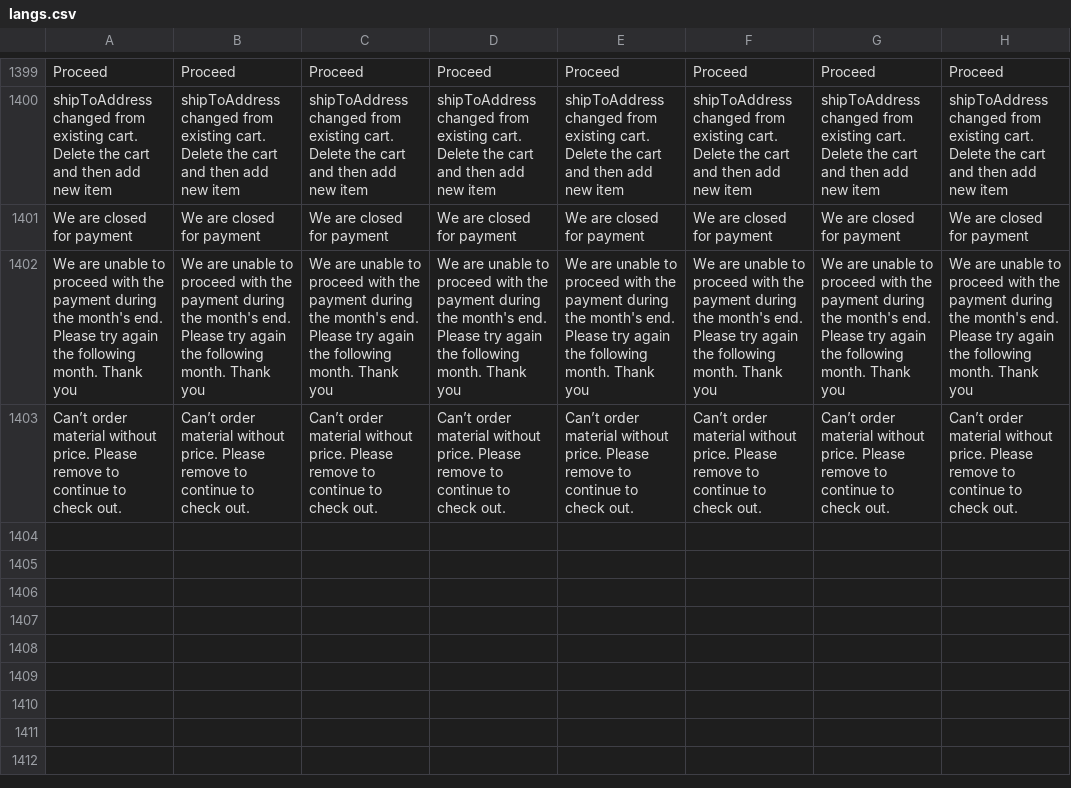
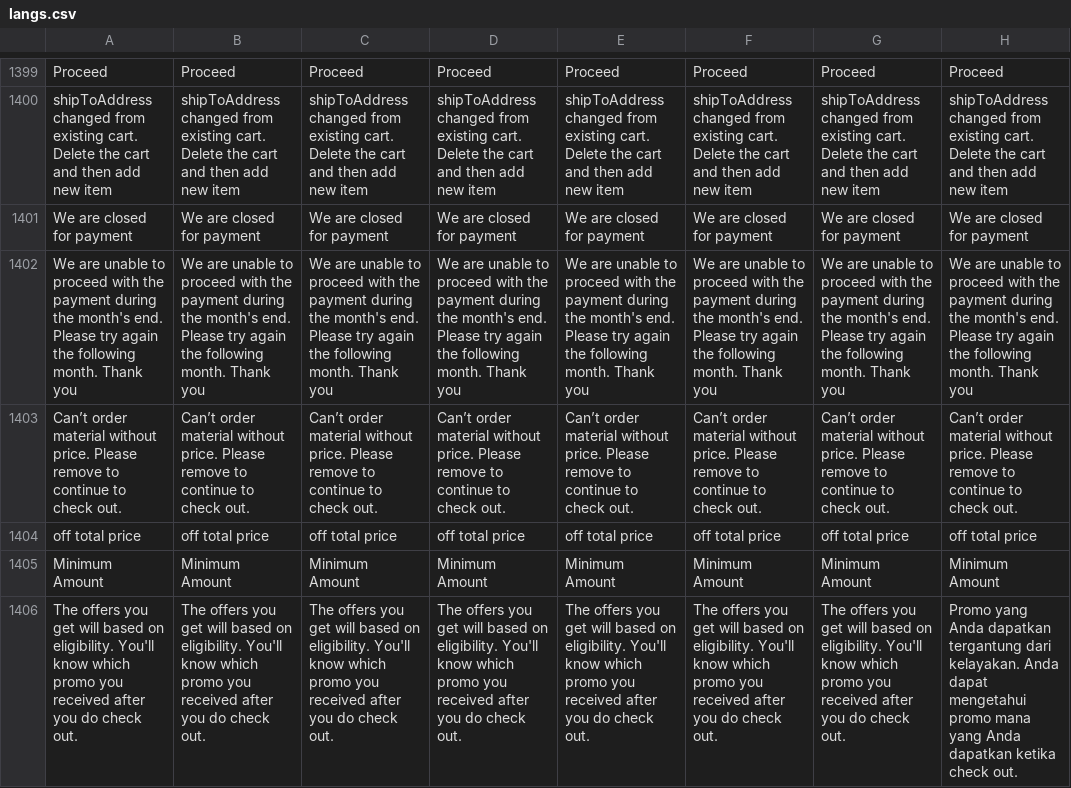
Before and after one commit to ramprasadbhagat/EZRX-, a CSV file: assets/langs/langs.csv, drawn as a sheet; only a part is shown, gaps mark what is left out; the diff names each change by its address in the sheet, - before the commit and + after, or states it on an @@ line.

Commit message:
Merged PR 89274: FEAT/EZRX-15517 [eZRx+ Mobile App] [ID only] Adjustment in offers wording
### Jira ticket url
- https://zuelligpharma.atlassian.net/browse/EZRX-15517

### Test account
- environment: UAT
- username: rootadmin
- salesOrg: 1900
- customer: 0000116223, 0000100164
- shipto: 0000116223, 0000100164
- material/setup:GXVTN2, AIABG5, TNACNE

### Output screenshot
![Screenshot 2023-12-13 at 3.20.00 PM.png](https://dev.azure.com/zuelligpharmadevops/3368559d-402f-4ca8-a029-737bca870679/_apis/git/repositories/d10de74c-8ac2-4e8e-af4b-a023b6c9dee2/pullRequests/89274/attachments/Screenshot%202023-12-13%20at%203.20.00%E2%80%AFPM.png)
![Screenshot 2023-12-13 at 4.35.14 PM.png](https://dev.azure.com/zuelligpharmadevops/3368559d-402f-4ca8-a029-737bca870679/_apis/git/repositories/d10de74c-8ac2-4e8e-af4b-a023b6c9dee2/pullRequests/89274/attachments/Screenshot%202023-12-13%20at%204.35.14%E2%80%AFPM.png)
![Screenshot 2023-12-13 at 4.35.34 PM.png](https://dev.azure.com/zuelligpharmadevops/3368559d-402f-4ca8-a029-737bca870679/_apis/git/repositories/d10de74c-8ac2-4e8e-af4b-a023b6c9dee2/pullRequests/89274/attachments/Screenshot%202023-12-13%20at%204.35.34%E2%80%AFPM.png)
![Screenshot 2023-12-13 at 4.35.52 PM.png](https://dev.azure.com/zuelligpharmadevops/3368559d-402f-4ca8-a029-737bca870679/_apis/git/repositories/d10de74c-8ac2-4e8e-af4b-a023b6c9dee2/pullRequests/89274/attachments/Screenshot%202023-12-13%20at%204.35.52%E2%80%AFPM.png)
![Screenshot 2023-12-13 at 4.35.59 PM.png](https://dev.azure.com/zuelligpharmadevops/3368559d-402f-4ca8-a029-737bca870679/_apis/git/repositories/d10de74c-8ac2-4e8e-af4b-a023b6c9dee2/pullRequests/89274/attachments/Screenshot%202023-12-13%20at%204.35.59%E2%80%AFPM.png)

EZRX-15517
- [eZRx+ Mobile App] [ID only] Adjustment in offers wording

```diff
--- a/assets/langs/langs.csv
+++ b/assets/langs/langs.csv
+row 1404: off total price | off total price | off total price | off total price | off total price | off total price | off total price | off total price
+row 1405: Minimum Amount | Minimum Amount | Minimum Amount | Minimum Amount | Minimum Amount | Minimum Amount | Minimum Amount | Minimum Amount
+row 1406: The offers you get will based on eligibility. You'll know which promo you received after you do check out. | The offers you get will based on eligibility. You'll know which promo you received after you do check out. | The offers you get will based on eligibility. You'll know which promo you received after you do check out. | The offers you get will based on eligibility. You'll know which promo you received after you do check out. | The offers you get will based on eligibility. You'll know which promo you received after you do check out. | The offers you get will based on eligibility. You'll know which promo you received after you do check out. | The offers you get will based on eligibility. You'll know which promo you received after you do check out. | Promo yang Anda dapatkan tergantung dari kelayakan. Anda dapat mengetahui promo mana yang Anda dapatkan ketika check out.
```
Also changed, not shown: 27 other files.
